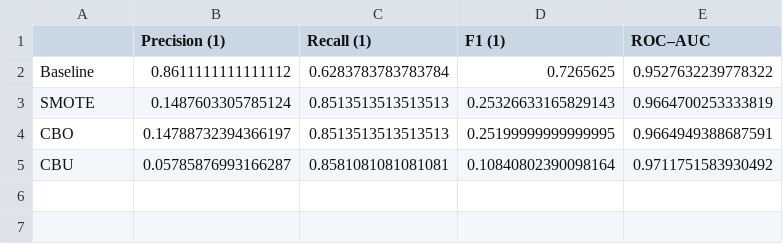
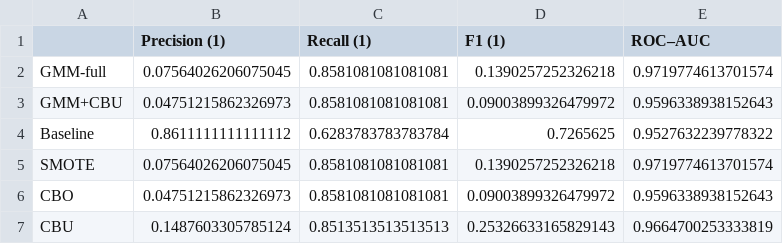
Before and after one commit to harshit-8118/assignment-4-harshit-8118, a CSV file: model_summary.csv, drawn as a sheet.

Commit message:
summary file added

```diff
--- a/model_summary.csv
+++ b/model_summary.csv
@@ -1,5 +1,7 @@
 ,Precision (1),Recall (1),F1 (1),ROC–AUC
+GMM-full,0.07564026206075045,0.8581081081081081,0.1390257252326218,0.9719774613701574
+GMM+CBU,0.04751215862326973,0.8581081081081081,0.09003899326479972,0.9596338938152643
 Baseline,0.8611111111111112,0.6283783783783784,0.7265625,0.9527632239778322
-SMOTE,0.1487603305785124,0.8513513513513513,0.25326633165829143,0.9664700253333819
-CBO,0.14788732394366197,0.8513513513513513,0.25199999999999995,0.9664949388687591
-CBU,0.05785876993166287,0.8581081081081081,0.10840802390098164,0.9711751583930492
+SMOTE,0.07564026206075045,0.8581081081081081,0.1390257252326218,0.9719774613701574
+CBO,0.04751215862326973,0.8581081081081081,0.09003899326479972,0.9596338938152643
+CBU,0.1487603305785124,0.8513513513513513,0.25326633165829143,0.9664700253333819
```
